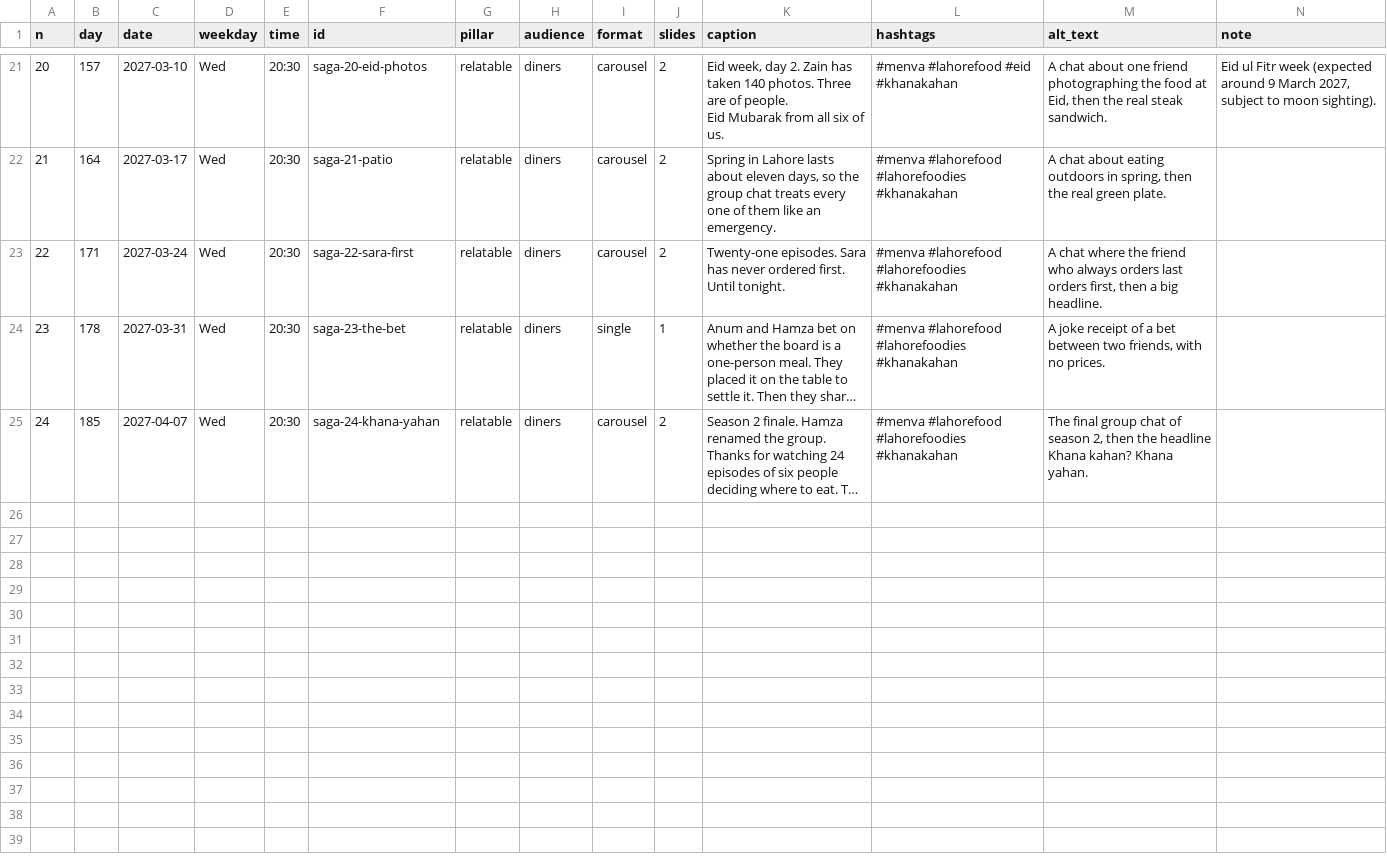
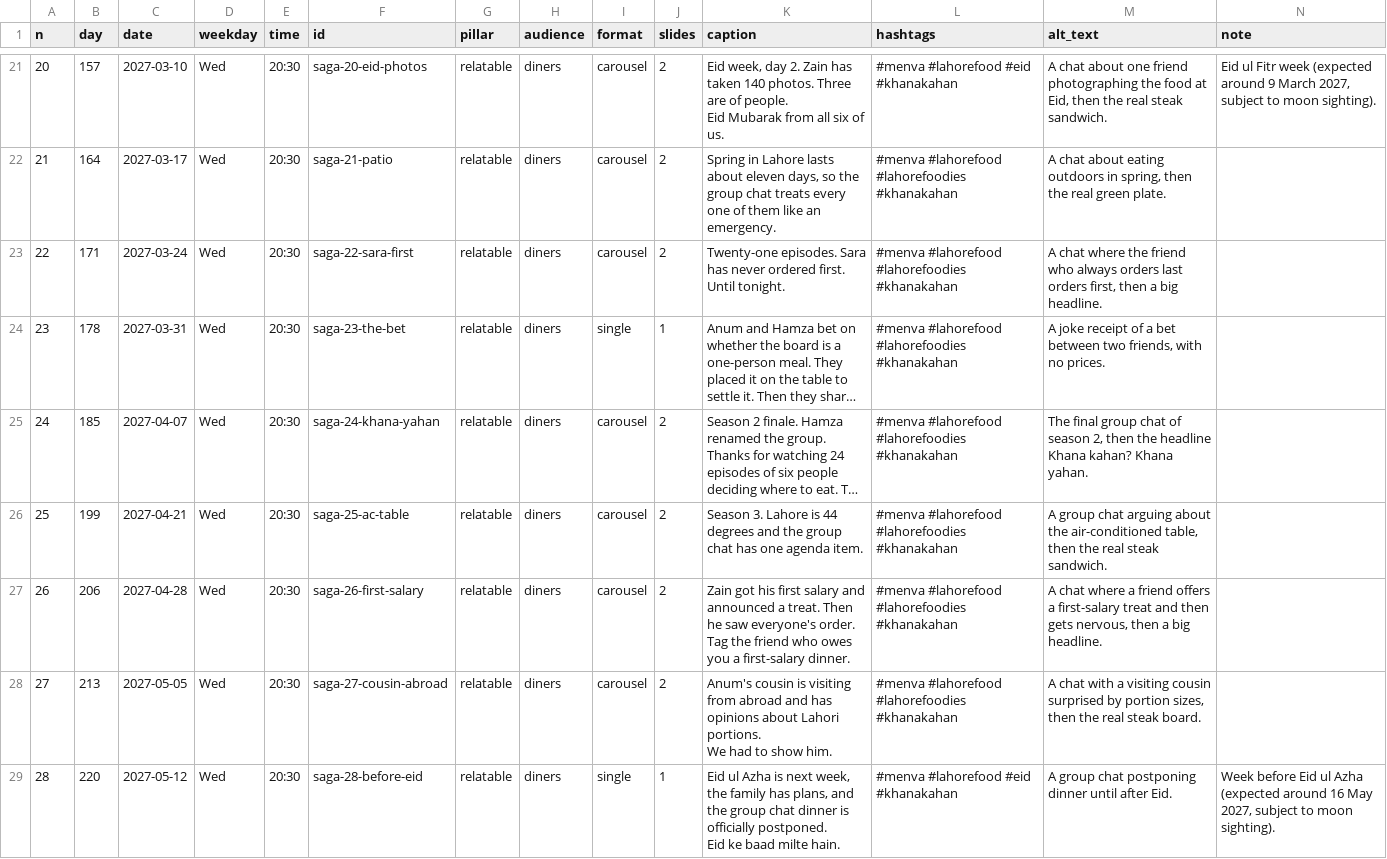
Before and after one commit to gamenailer0-oss/menva-mvp, a CSV file: social/content/series-khana-kahan.csv, drawn as a sheet; only a part is shown, gaps mark what is left out; long unchanged cells end in …; rows hold the shown columns only; ↵ is a line break in a cell; the diff covers the shown part only; the diff names each change by its address in the sheet, - before the commit and + after, or states it on an @@ line.

```diff
--- a/social/content/series-khana-kahan.csv
+++ b/social/content/series-khana-kahan.csv
+row 26: 25 | 199 | 2027-04-21 | Wed | 20:30 | saga-25-ac-table | relatable | diners | carousel | 2 | Season 3. Lahore is 44 degrees and the group chat has one agenda item. | #menva #lahorefood #lahorefoodies #khanakahan | A group chat arguing about the air-conditioned table, then the real steak sandwich.
+row 27: 26 | 206 | 2027-04-28 | Wed | 20:30 | saga-26-first-salary | relatable | diners | carousel | 2 | Zain got his first salary and announced a treat. Then he saw everyone's order. ↵ Tag the friend who owes you a first-salary dinner. | #menva #lahorefood #lahorefoodies #khanakahan | A chat where a friend offers a first-salary treat and then gets nervous, then a big headline.
+row 28: 27 | 213 | 2027-05-05 | Wed | 20:30 | saga-27-cousin-abroad | relatable | diners | carousel | 2 | Anum's cousin is visiting from abroad and has opinions about Lahori portions. ↵ We had to show him. | #menva #lahorefood #lahorefoodies #khanakahan | A chat with a visiting cousin surprised by portion sizes, then the real steak board.
+row 29: 28 | 220 | 2027-05-12 | Wed | 20:30 | saga-28-before-eid | relatable | diners | single | 1 | Eid ul Azha is next week, the family has plans, and the group chat dinner is officially postponed. ↵ Eid ke baad milte hain. | #menva #lahorefood #eid #khanakahan | A group chat postponing dinner until after Eid. | Week before Eid ul Azha (expected around 16 May 2027, subject to moon sighting).
```
Also changed, not shown: 9 added rows elsewhere in this file, 5 other files.
